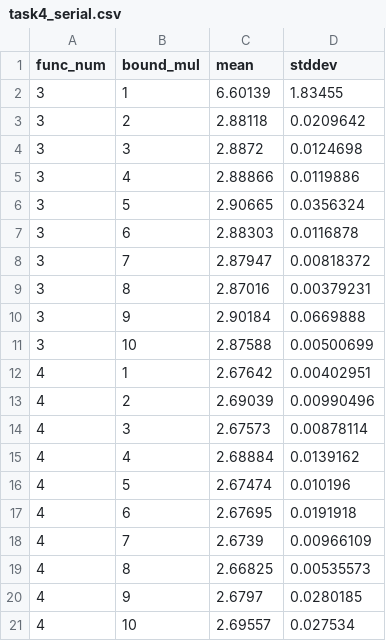
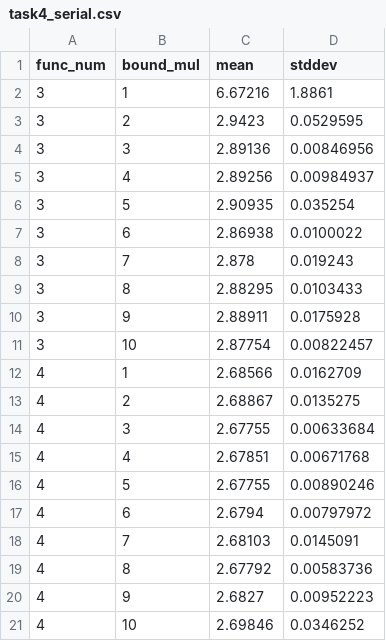
Before and after one commit to murez/cuckoohashing, a CSV file: task4_serial.csv, drawn as a sheet.

```diff
--- a/task4_serial.csv
+++ b/task4_serial.csv
@@ -1,21 +1,21 @@
 func_num,bound_mul,mean,stddev
-3,1,6.60139,1.83455
-3,2,2.88118,0.0209642
-3,3,2.8872,0.0124698
-3,4,2.88866,0.0119886
-3,5,2.90665,0.0356324
-3,6,2.88303,0.0116878
-3,7,2.87947,0.00818372
-3,8,2.87016,0.00379231
-3,9,2.90184,0.0669888
-3,10,2.87588,0.00500699
-4,1,2.67642,0.00402951
-4,2,2.69039,0.00990496
-4,3,2.67573,0.00878114
-4,4,2.68884,0.0139162
-4,5,2.67474,0.010196
-4,6,2.67695,0.0191918
-4,7,2.6739,0.00966109
-4,8,2.66825,0.00535573
-4,9,2.6797,0.0280185
-4,10,2.69557,0.027534
+3,1,6.67216,1.8861
+3,2,2.9423,0.0529595
+3,3,2.89136,0.00846956
+3,4,2.89256,0.00984937
+3,5,2.90935,0.035254
+3,6,2.86938,0.0100022
+3,7,2.878,0.019243
+3,8,2.88295,0.0103433
+3,9,2.88911,0.0175928
+3,10,2.87754,0.00822457
+4,1,2.68566,0.0162709
+4,2,2.68867,0.0135275
+4,3,2.67755,0.00633684
+4,4,2.67851,0.00671768
+4,5,2.67755,0.00890246
+4,6,2.6794,0.00797972
+4,7,2.68103,0.0145091
+4,8,2.67792,0.00583736
+4,9,2.6827,0.00952223
+4,10,2.69846,0.0346252
```
Also changed, not shown: task4_cuda.csv, 1 other file.
